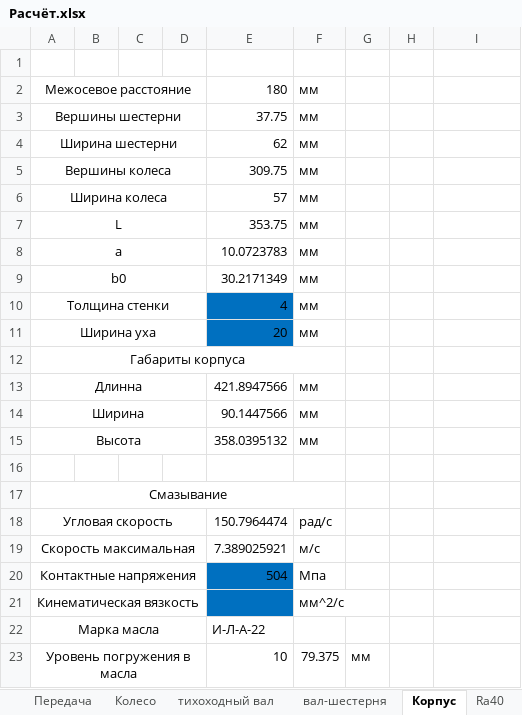
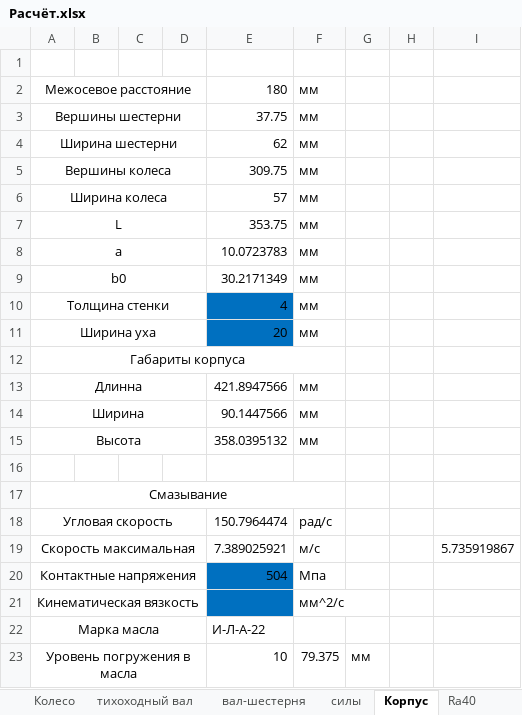
Before and after one commit to kolyaka32/DetalyMachine, an Excel workbook: Расчёт.xlsx, sheet Корпус, drawn as a sheet; values as stored, in another font and other column widths than the file's, no borders; charts and pictures not drawn; the diff names each change by its address in the sheet, - before the commit and + after, or states it on an @@ line.

```diff
--- a/Расчёт.xlsx (sheet Корпус)
+++ b/Расчёт.xlsx (sheet Корпус)
+sheet tab: силы
-I19: (empty)
+I19: 5.735919867
```
Also changed, not shown: sheet Электродвигатель, sheet вал-шестерня, sheet тихоходный вал, 5 other files.
